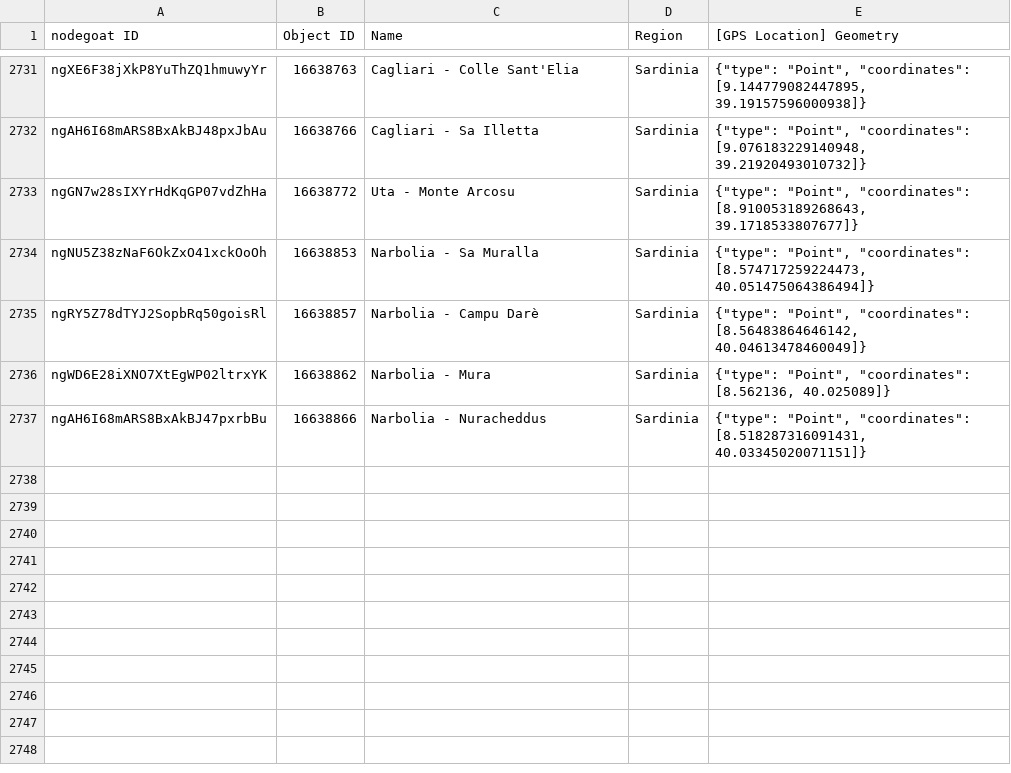
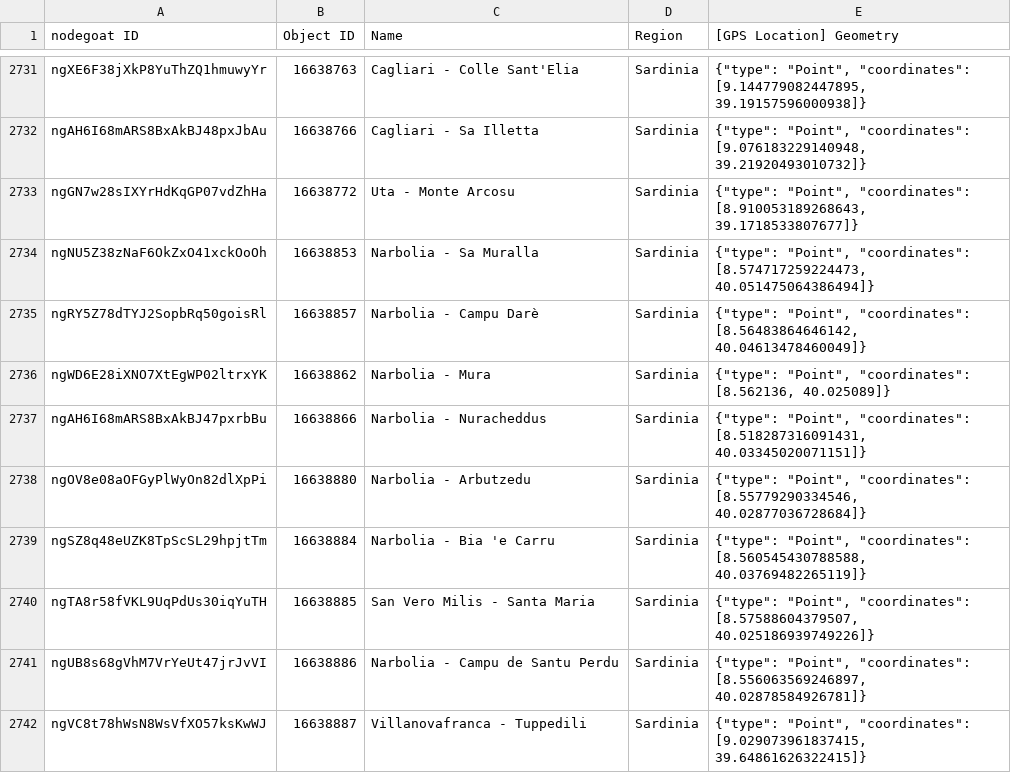
Before and after one commit to pyzmark/migmag, a CSV file: places.csv, drawn as a sheet; only a part is shown, gaps mark what is left out; the diff names each change by its address in the sheet, - before the commit and + after, or states it on an @@ line.

Commit message:
Data update for Fri 29 Mar 2024 04:03:53 PM MDT

```diff
--- a/places.csv
+++ b/places.csv
+row 2738: ngOV8e08aOFGyPlWyOn82dlXpPi | 16638880 | Narbolia - Arbutzedu | Sardinia | {"type": "Point", "coordinates": [8.55779290334546, 40.02877036728684]}
+row 2739: ngSZ8q48eUZK8TpScSL29hpjtTm | 16638884 | Narbolia - Bia 'e Carru | Sardinia | {"type": "Point", "coordinates": [8.560545430788588, 40.03769482265119]}
+row 2740: ngTA8r58fVKL9UqPdUs30iqYuTH | 16638885 | San Vero Milis - Santa Maria | Sardinia | {"type": "Point", "coordinates": [8.57588604379507, 40.025186939749226]}
+row 2741: ngUB8s68gVhM7VrYeUt47jrJvVI | 16638886 | Narbolia - Campu de Santu Perdu | Sardinia | {"type": "Point", "coordinates": [8.556063569246897, 40.02878584926781]}
+row 2742: ngVC8t78hWsN8WsVfXO57ksKwWJ | 16638887 | Villanovafranca - Tuppedili | Sardinia | {"type": "Point", "coordinates": [9.029073961837415, 39.64861626322415]}
```
Also changed, not shown: mythjour.csv, 5 other files.
